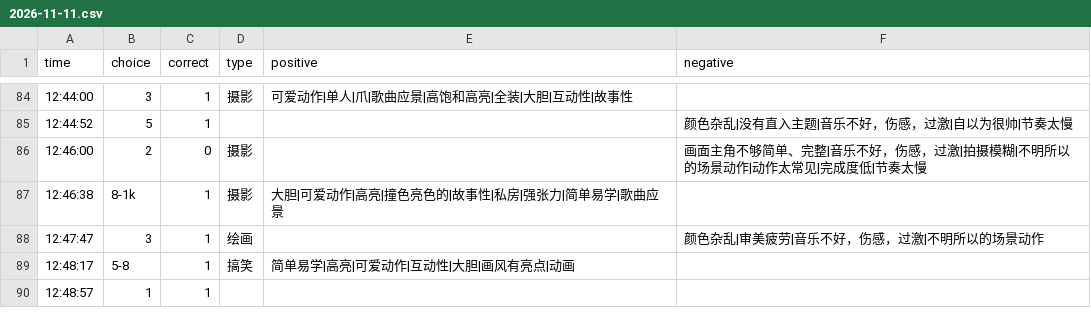
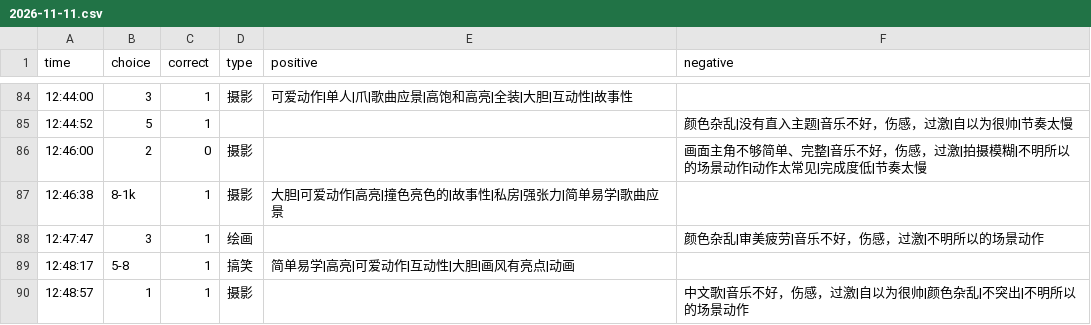
Before and after one commit to heyan9/qidi-data, a CSV file: logs/2026-11-11.csv, drawn as a sheet; only a part is shown, gaps mark what is left out.

Commit message:
sync logs/2026-11-11.csv

```diff
--- a/logs/2026-11-11.csv
+++ b/logs/2026-11-11.csv
@@ -89,2 +89,2 @@ time,choice,correct,type,positive,negative
 12:48:17,5-8,1,搞笑,简单易学|高亮|可爱动作|互动性|大胆|画风有亮点|动画,
-12:48:57,1,1
+12:48:57,1,1,摄影,,中文歌|音乐不好，伤感，过激|自以为很帅|颜色杂乱|不突出|不明所以的场景动作
```
